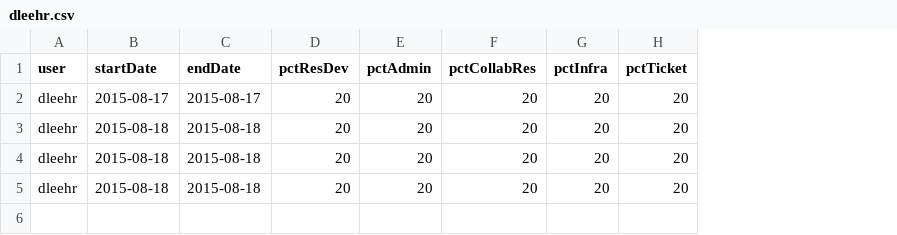
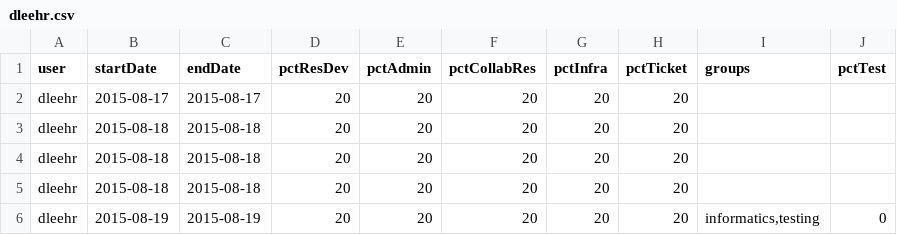
Before and after one commit to dleehr/csv-report-data, a CSV file: dleehr.csv, drawn as a sheet; the diff names each change by its address in the sheet, - before the commit and + after, or states it on an @@ line.

Commit message:
Updates by dleehr

```diff
--- a/dleehr.csv
+++ b/dleehr.csv
+column I (groups), empty
+column J (pctTest), empty
+row 6: dleehr | 2015-08-19 | 2015-08-19 | 20 | 20 | 20 | 20 | 20 | informatics,testing | 0
```
